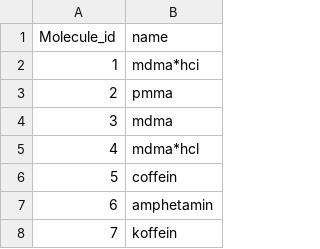
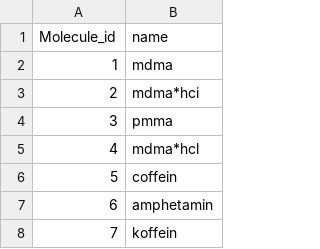
Before and after one commit to vied12/pillen, a CSV file: static/molecules.csv, drawn as a sheet; only a part is shown.

```diff
--- a/static/molecules.csv
+++ b/static/molecules.csv
@@ -1,5 +1,5 @@
 "Molecule_id","name"
-"1","mdma*hci"
-"2","pmma"
-"3","mdma"
+"1","mdma"
+"2","mdma*hci"
+"3","pmma"
 "4","mdma*hcl"
```
Also changed, not shown: static/compositions.csv, static/pillen.csv, 5 other files.
